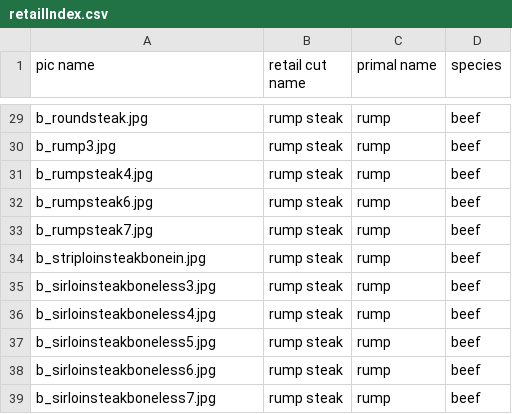
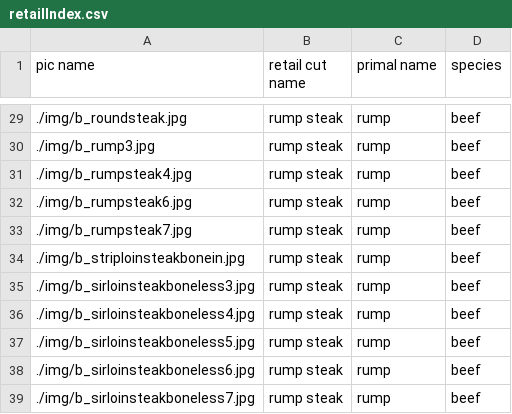
Before and after one commit to takam1602/retailPrimalQuiz, a CSV file: retailIndex.csv, drawn as a sheet; only a part is shown, gaps mark what is left out; the diff covers the shown part only; the diff names each change by its address in the sheet, - before the commit and + after, or states it on an @@ line.

```diff
--- a/retailIndex.csv
+++ b/retailIndex.csv
-A29 (pic name): b_roundsteak.jpg
+A29 (pic name): ./img/b_roundsteak.jpg
-A30 (pic name): b_rump3.jpg
+A30 (pic name): ./img/b_rump3.jpg
-A31 (pic name): b_rumpsteak4.jpg
+A31 (pic name): ./img/b_rumpsteak4.jpg
-A32 (pic name): b_rumpsteak6.jpg
+A32 (pic name): ./img/b_rumpsteak6.jpg
-A33 (pic name): b_rumpsteak7.jpg
+A33 (pic name): ./img/b_rumpsteak7.jpg
-A34 (pic name): b_striploinsteakbonein.jpg
+A34 (pic name): ./img/b_striploinsteakbonein.jpg
-A35 (pic name): b_sirloinsteakboneless3.jpg
+A35 (pic name): ./img/b_sirloinsteakboneless3.jpg
-A36 (pic name): b_sirloinsteakboneless4.jpg
+A36 (pic name): ./img/b_sirloinsteakboneless4.jpg
-A37 (pic name): b_sirloinsteakboneless5.jpg
+A37 (pic name): ./img/b_sirloinsteakboneless5.jpg
-A38 (pic name): b_sirloinsteakboneless6.jpg
+A38 (pic name): ./img/b_sirloinsteakboneless6.jpg
-A39 (pic name): b_sirloinsteakboneless7.jpg
+A39 (pic name): ./img/b_sirloinsteakboneless7.jpg
```
Also changed, not shown: 27 edited cells elsewhere in this file.
